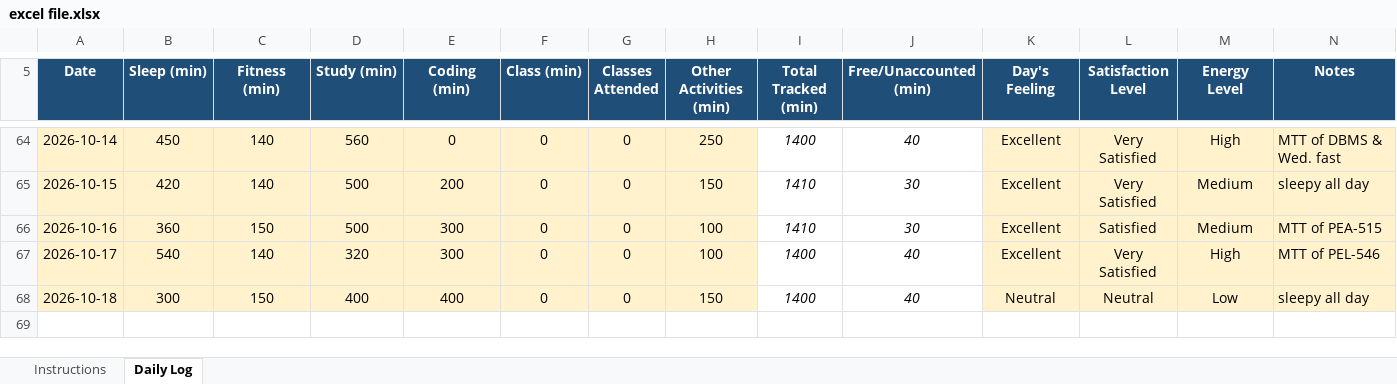
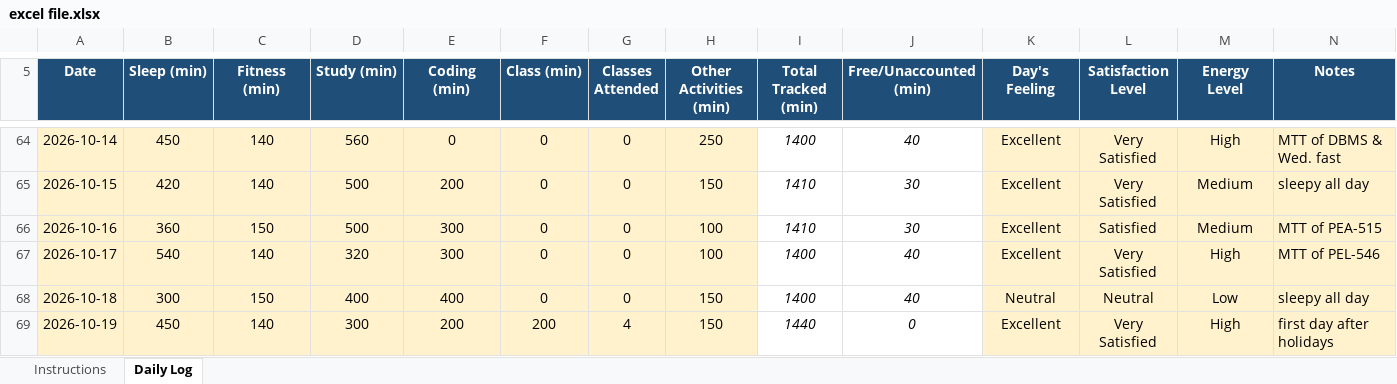
Before and after one commit to chhayasachdeva06/CAP776-Daily-Work, an Excel workbook: excel file.xlsx, sheet Daily Log, drawn as a sheet; only a part is shown, gaps mark what is left out; values as stored, in another font and other column widths than the file's, no borders; conditional formats not drawn; the diff names each change by its address in the sheet, - before the commit and + after, or states it on an @@ line.

Commit message:
Update excel file.xlsx

```diff
--- a/excel file.xlsx (sheet Daily Log)
+++ b/excel file.xlsx (sheet Daily Log)
+row 69: 2026-10-19 | 450 | 140 | 300 | 200 | 200 | 4 | 150 | 1440 | 0 | Excellent | Very Satisfied | High | first day after holidays
```
